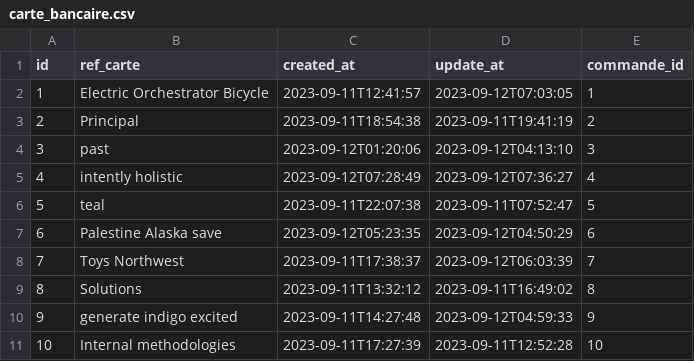
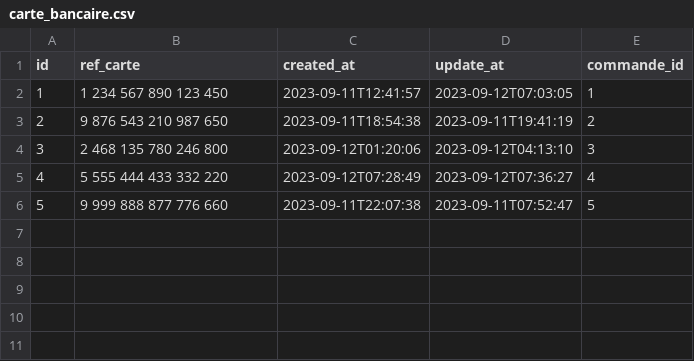
Before and after one commit to deschcla/ECOM-Art-Courses, a CSV file: src/main/resources/config/liquibase/fake-data/carte_bancaire.csv, drawn as a sheet.

```diff
--- a/src/main/resources/config/liquibase/fake-data/carte_bancaire.csv
+++ b/src/main/resources/config/liquibase/fake-data/carte_bancaire.csv
@@ -1,11 +1,6 @@
 id;ref_carte;created_at;update_at;commande_id
-1;Electric Orchestrator Bicycle;2023-09-11T12:41:57;2023-09-12T07:03:05;1
-2;Principal;2023-09-11T18:54:38;2023-09-11T19:41:19;2
-3;past;2023-09-12T01:20:06;2023-09-12T04:13:10;3
-4;intently holistic;2023-09-12T07:28:49;2023-09-12T07:36:27;4
-5;teal;2023-09-11T22:07:38;2023-09-11T07:52:47;5
-6;Palestine Alaska save;2023-09-12T05:23:35;2023-09-12T04:50:29;6
-7;Toys Northwest;2023-09-11T17:38:37;2023-09-12T06:03:39;7
-8;Solutions;2023-09-11T13:32:12;2023-09-11T16:49:02;8
-9;generate indigo excited;2023-09-11T14:27:48;2023-09-12T04:59:33;9
-10;Internal methodologies;2023-09-11T17:27:39;2023-09-11T12:52:28;10
+1;1 234 567 890 123 450;2023-09-11T12:41:57;2023-09-12T07:03:05;1
+2;9 876 543 210 987 650;2023-09-11T18:54:38;2023-09-11T19:41:19;2
+3;2 468 135 780 246 800;2023-09-12T01:20:06;2023-09-12T04:13:10;3
+4;5 555 444 433 332 220;2023-09-12T07:28:49;2023-09-12T07:36:27;4
+5;9 999 888 877 776 660;2023-09-11T22:07:38;2023-09-11T07:52:47;5
```
Also changed, not shown: src/main/resources/config/liquibase/fake-data/acheteur.csv, src/main/resources/config/liquibase/fake-data/commande.csv, 8 other files.
